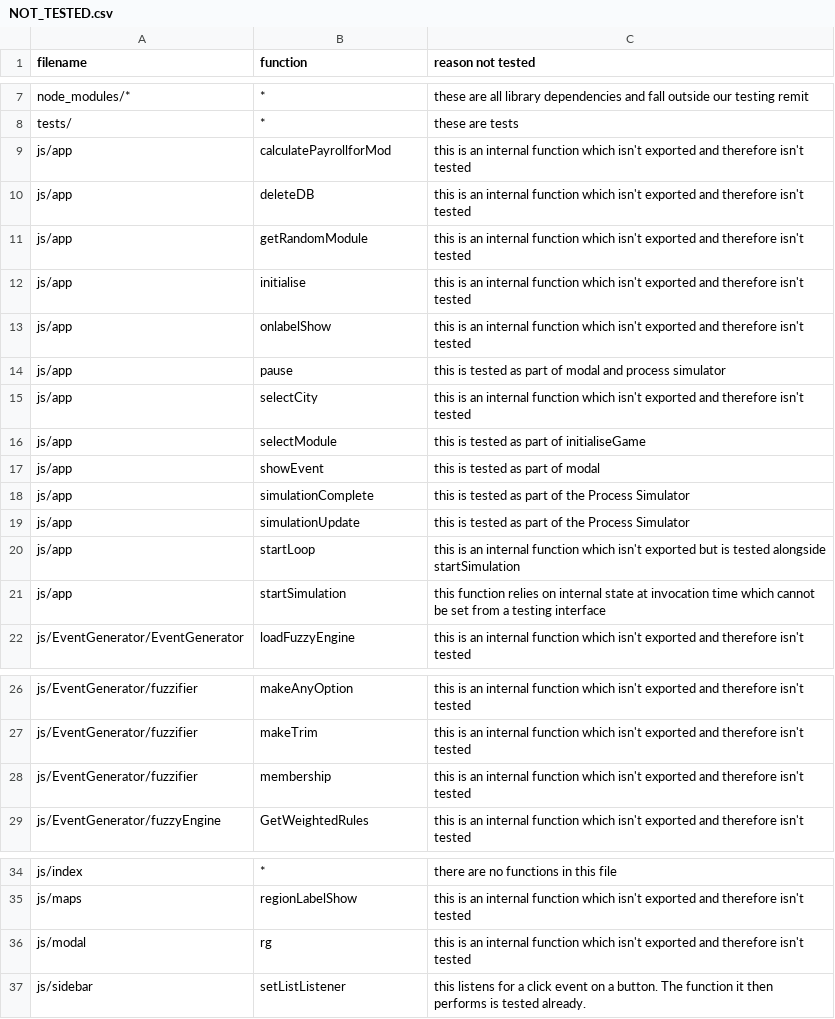
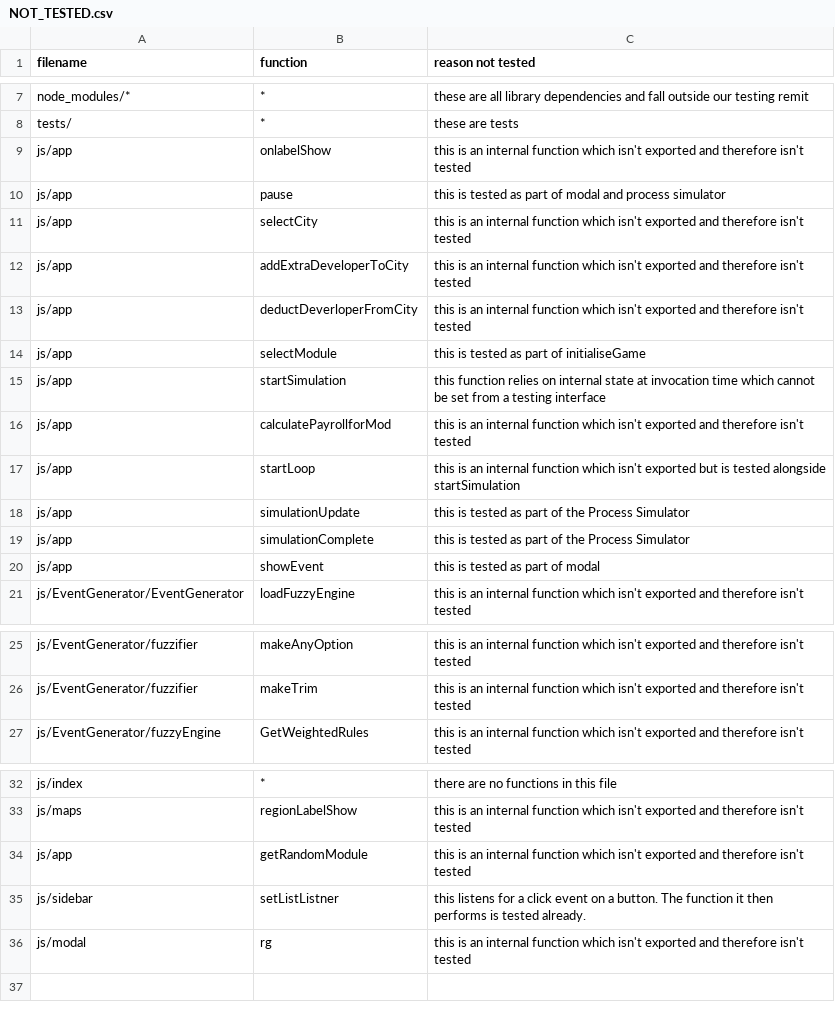
Before and after one commit to minuteman3/cs4098-game, a CSV file: NOT_TESTED.csv, drawn as a sheet; only a part is shown, gaps mark what is left out; removed rows and columns are numbered as before the commit, all else as after; the diff names each change by its address in the sheet, - before the commit and + after, or states it on an @@ line.

Commit message:
tidied up not_tested.csv

```diff
--- a/NOT_TESTED.csv
+++ b/NOT_TESTED.csv
-row 10: js/app | deleteDB | this is an internal function which isn't exported and therefore isn't tested
-row 12: js/app | initialise | this is an internal function which isn't exported and therefore isn't tested
+row 12: js/app | addExtraDeveloperToCity | this is an internal function which isn't exported and therefore isn't tested
+row 13: js/app | deductDeverloperFromCity | this is an internal function which isn't exported and therefore isn't tested
@@ row 21 moved to row 15: js/app @@
@@ row 9 moved to row 16: js/app @@
@@ row 20 moved to row 17: js/app @@
@@ row 19 moved to row 18: js/app @@
@@ row 18 moved to row 19: js/app @@
-row 28: js/EventGenerator/fuzzifier | membership | this is an internal function which isn't exported and therefore isn't tested
@@ row 11 moved to row 34: js/app @@
+row 35: js/sidebar | setListListner | this listens for a click event on a button. The function it then performs is tested already.
-row 37: js/sidebar | setListListener | this listens for a click event on a button. The function it then performs is tested already.
```
Also changed, not shown: 3 other files.
